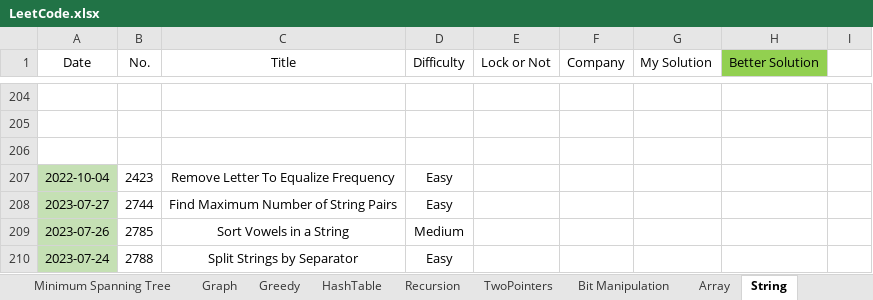
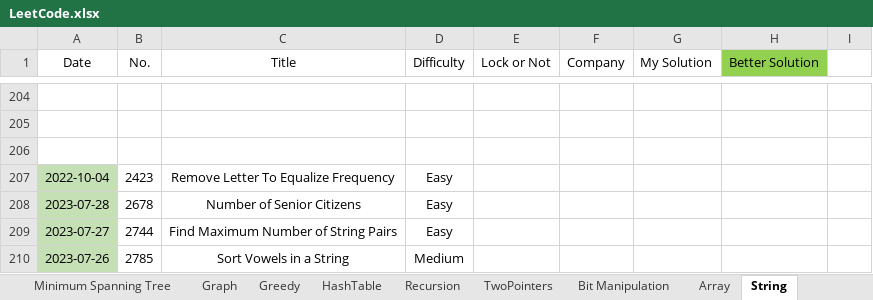
Before and after one commit to wenzhejiao/LeetCode, an Excel workbook: LeetCode.xlsx, sheet String, drawn as a sheet; only a part is shown, gaps mark what is left out; the shorter side is filled out with more unchanged rows; values as stored, in another font and other column widths than the file's, no borders; conditional formats not drawn; the diff names each change by its address in the sheet, - before the commit and + after, or states it on an @@ line.

Commit message:
Solved problem 2678 Category: String Difficulty: Easy

```diff
--- a/LeetCode.xlsx (sheet String)
+++ b/LeetCode.xlsx (sheet String)
+row 208: 2023-07-28 | 2678 | Number of Senior Citizens | Easy
```
Also changed, not shown: 1 other file.
